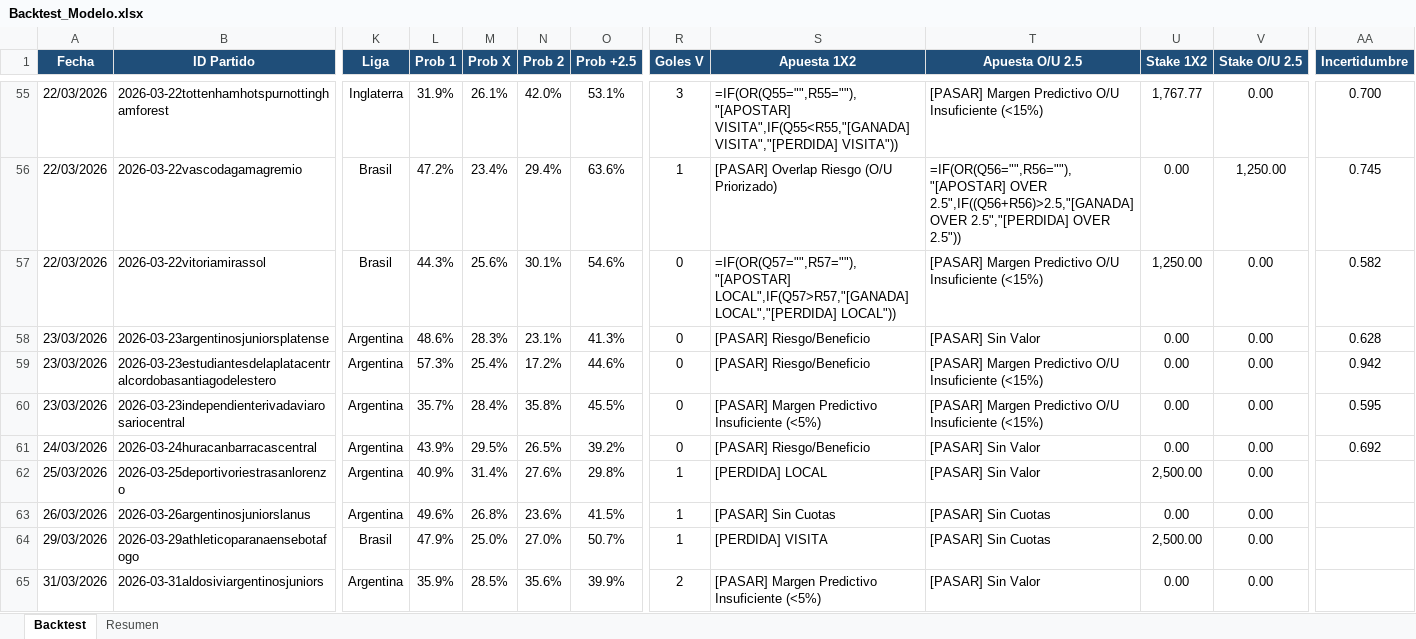
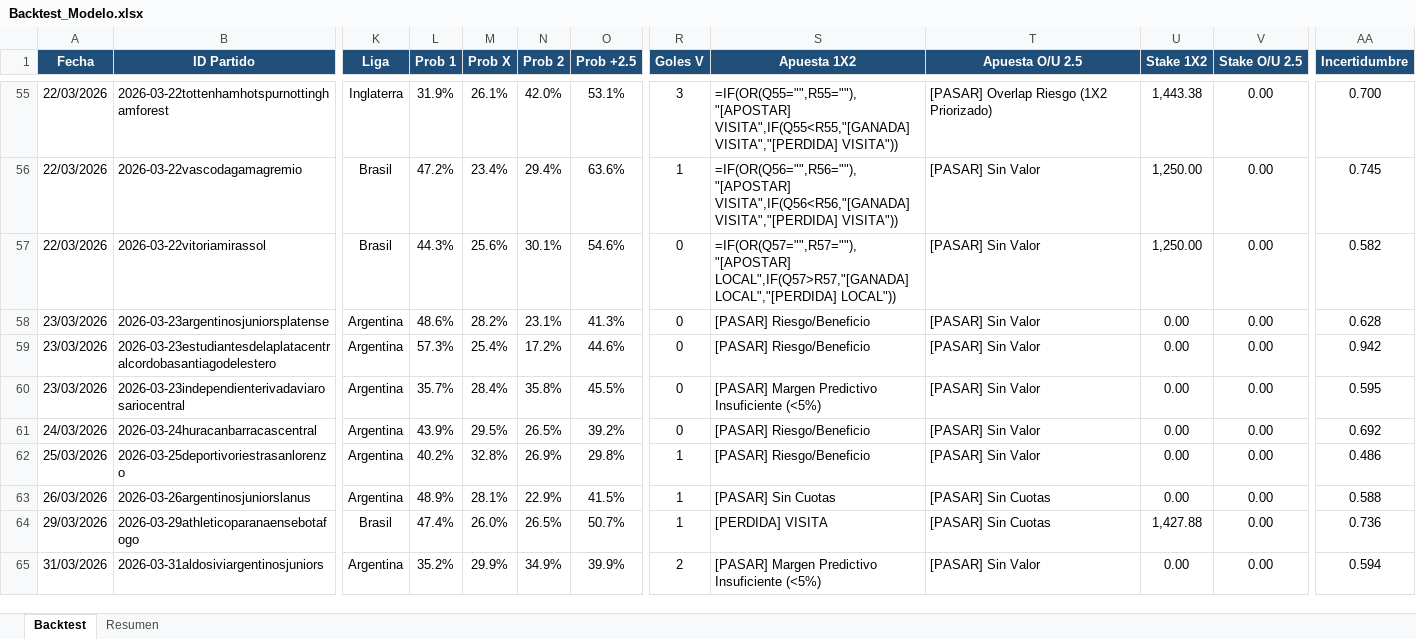
Before and after one commit to M3EMO/Proyecto_Adepor, an Excel workbook: Backtest_Modelo.xlsx, sheet Backtest, drawn as a sheet; only a part is shown, gaps mark what is left out; values as stored, in another font and other column widths than the file's, no borders; formulas without a stored value are shown as written; conditional formats not drawn; the diff covers the shown part only; the diff names each change by its address in the sheet, - before the commit and + after, or states it on an @@ line.

```diff
--- a/Backtest_Modelo.xlsx (sheet Backtest)
+++ b/Backtest_Modelo.xlsx (sheet Backtest)
-T55 (Apuesta O/U 2.5): [PASAR] Margen Predictivo O/U Insuficiente (<15%)
+T55 (Apuesta O/U 2.5): [PASAR] Overlap Riesgo (1X2 Priorizado)
-U55 (Stake 1X2): 1,767.77
+U55 (Stake 1X2): 1,443.38
-S56 (Apuesta 1X2): [PASAR] Overlap Riesgo (O/U Priorizado)
+S56 (Apuesta 1X2): =IF(OR(Q56="",R56=""),"[APOSTAR] VISITA",IF(Q56<R56,"[GANADA] VISITA","[PERDIDA] VISITA"))
-T56 (Apuesta O/U 2.5): =IF(OR(Q56="",R56=""),"[APOSTAR] OVER 2.5",IF((Q56+R56)>2.5,"[GANADA] OVER 2.5","[PERDIDA] OVER 2.5"))
+T56 (Apuesta O/U 2.5): [PASAR] Sin Valor
-U56 (Stake 1X2): 0.00
+U56 (Stake 1X2): 1,250.00
-V56 (Stake O/U 2.5): 1,250.00
+V56 (Stake O/U 2.5): 0.00
-T57 (Apuesta O/U 2.5): [PASAR] Margen Predictivo O/U Insuficiente (<15%)
+T57 (Apuesta O/U 2.5): [PASAR] Sin Valor
-M58 (Prob X): 28.3%
+M58 (Prob X): 28.2%
-T59:T60 (Apuesta O/U 2.5): [PASAR] Margen Predictivo O/U Insuficiente (<15%)
+T59:T60 (Apuesta O/U 2.5): [PASAR] Sin Valor
-L62 (Prob 1): 40.9%
+L62 (Prob 1): 40.2%
-M62 (Prob X): 31.4%
+M62 (Prob X): 32.8%
-N62 (Prob 2): 27.6%
+N62 (Prob 2): 26.9%
-S62 (Apuesta 1X2): [PERDIDA] LOCAL
+S62 (Apuesta 1X2): [PASAR] Riesgo/Beneficio
-U62 (Stake 1X2): 2,500.00
+U62 (Stake 1X2): 0.00
-AA62 (Incertidumbre): (empty)
+AA62 (Incertidumbre): 0.486
-L63 (Prob 1): 49.6%
+L63 (Prob 1): 48.9%
-M63 (Prob X): 26.8%
+M63 (Prob X): 28.1%
-N63 (Prob 2): 23.6%
+N63 (Prob 2): 22.9%
-AA63 (Incertidumbre): (empty)
+AA63 (Incertidumbre): 0.588
-L64 (Prob 1): 47.9%
+L64 (Prob 1): 47.4%
-M64 (Prob X): 25.0%
+M64 (Prob X): 26.0%
-N64 (Prob 2): 27.0%
+N64 (Prob 2): 26.5%
-U64 (Stake 1X2): 2,500.00
+U64 (Stake 1X2): 1,427.88
-AA64 (Incertidumbre): (empty)
+AA64 (Incertidumbre): 0.736
-L65 (Prob 1): 35.9%
+L65 (Prob 1): 35.2%
-M65 (Prob X): 28.5%
+M65 (Prob X): 29.9%
-N65 (Prob 2): 35.6%
+N65 (Prob 2): 34.9%
-AA65 (Incertidumbre): (empty)
+AA65 (Incertidumbre): 0.594
```
Also changed, not shown: 1 added row and 236 edited cells elsewhere in this sheet, sheet Resumen, 3 other files.
